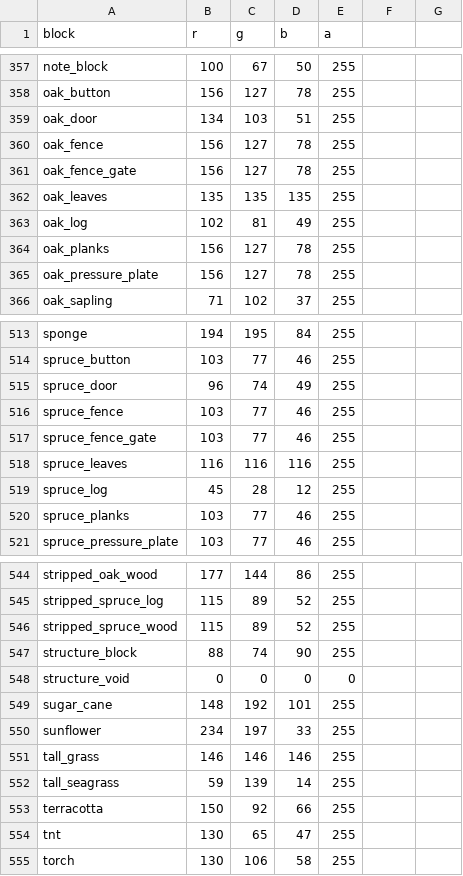
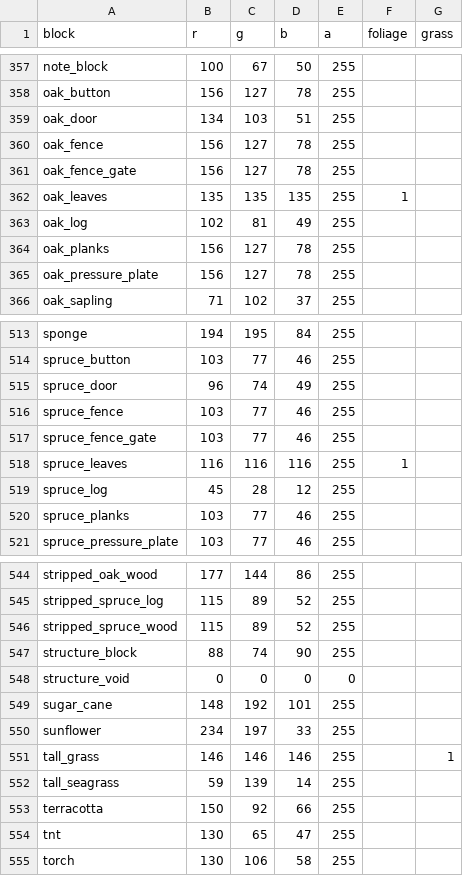
Before and after one commit to saltire/rmapbash, a CSV file: resources/blocks.csv, drawn as a sheet; only a part is shown, gaps mark what is left out; the diff covers the shown part only.

Commit message:
Store block types as structs; add grass/foliage flags to blocks

```diff
--- a/resources/blocks.csv
+++ b/resources/blocks.csv
@@ -1 +1 @@
-block,r,g,b,a
+block,r,g,b,a,foliage,grass
@@ -362 +362 @@ oak_fence_gate,156,127,78,255
-oak_leaves,135,135,135,255
+oak_leaves,135,135,135,255,1,
@@ -518 +518 @@ spruce_fence_gate,103,77,46,255
-spruce_leaves,116,116,116,255
+spruce_leaves,116,116,116,255,1,
@@ -551 +551 @@ sunflower,234,197,33,255
-tall_grass,146,146,146,255
+tall_grass,146,146,146,255,,1
```
Also changed, not shown: 6 edited cells elsewhere in this file, 2 other files.
